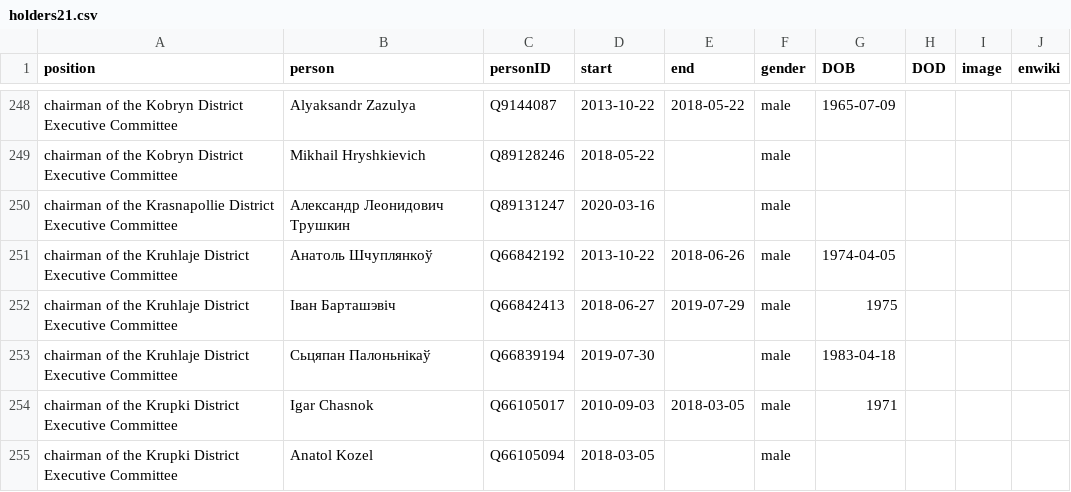
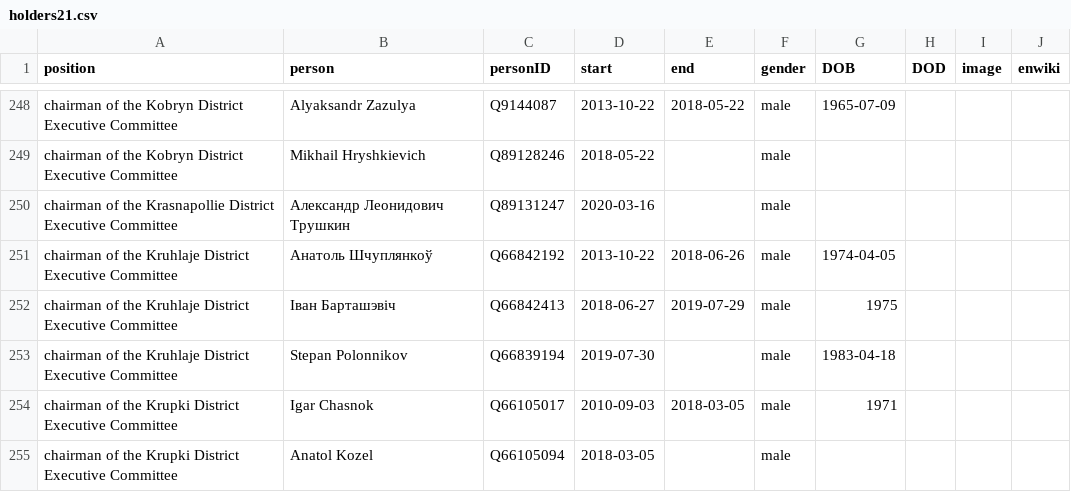
Before and after one commit to every-politician-scrapers/belarus-ministers, a CSV file: html/holders21.csv, drawn as a sheet; only a part is shown, gaps mark what is left out.

```diff
--- a/html/holders21.csv
+++ b/html/holders21.csv
@@ -252,3 +252,3 @@ chairman of the Kruhlaje District Executive Committee,Анатоль Шчупл
 chairman of the Kruhlaje District Executive Committee,Іван Барташэвіч,Q66842413,2018-06-27,2019-07-29,male,1975,,,
-chairman of the Kruhlaje District Executive Committee,Сьцяпан Палоньнікаў,Q66839194,2019-07-30,,male,1983-04-18,,,
+chairman of the Kruhlaje District Executive Committee,Stepan Polonnikov,Q66839194,2019-07-30,,male,1983-04-18,,,
 chairman of the Krupki District Executive Committee,Igar Chasnok,Q66105017,2010-09-03,2018-03-05,male,1971,,,
```
Also changed, not shown: html/family.csv.
